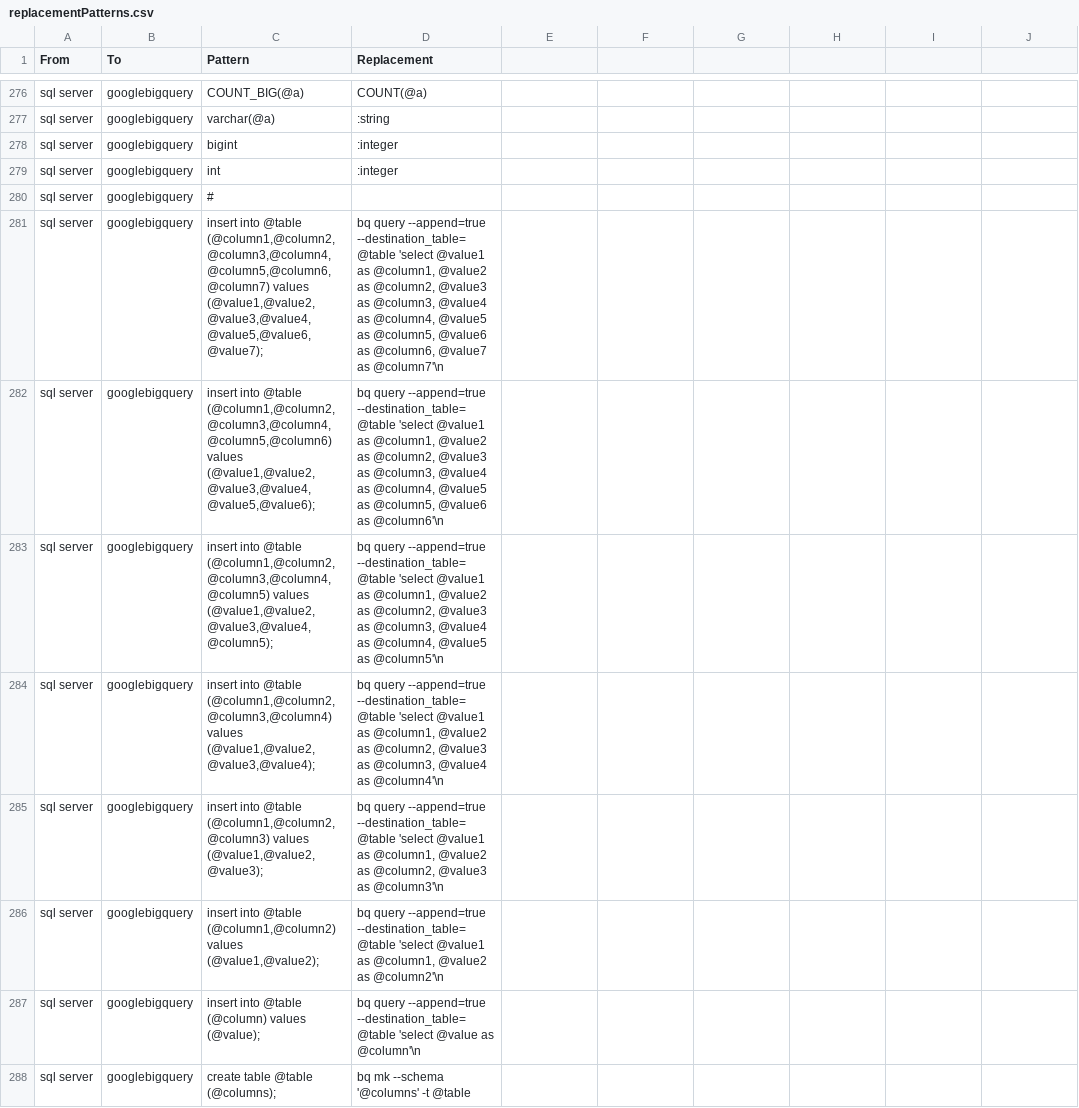
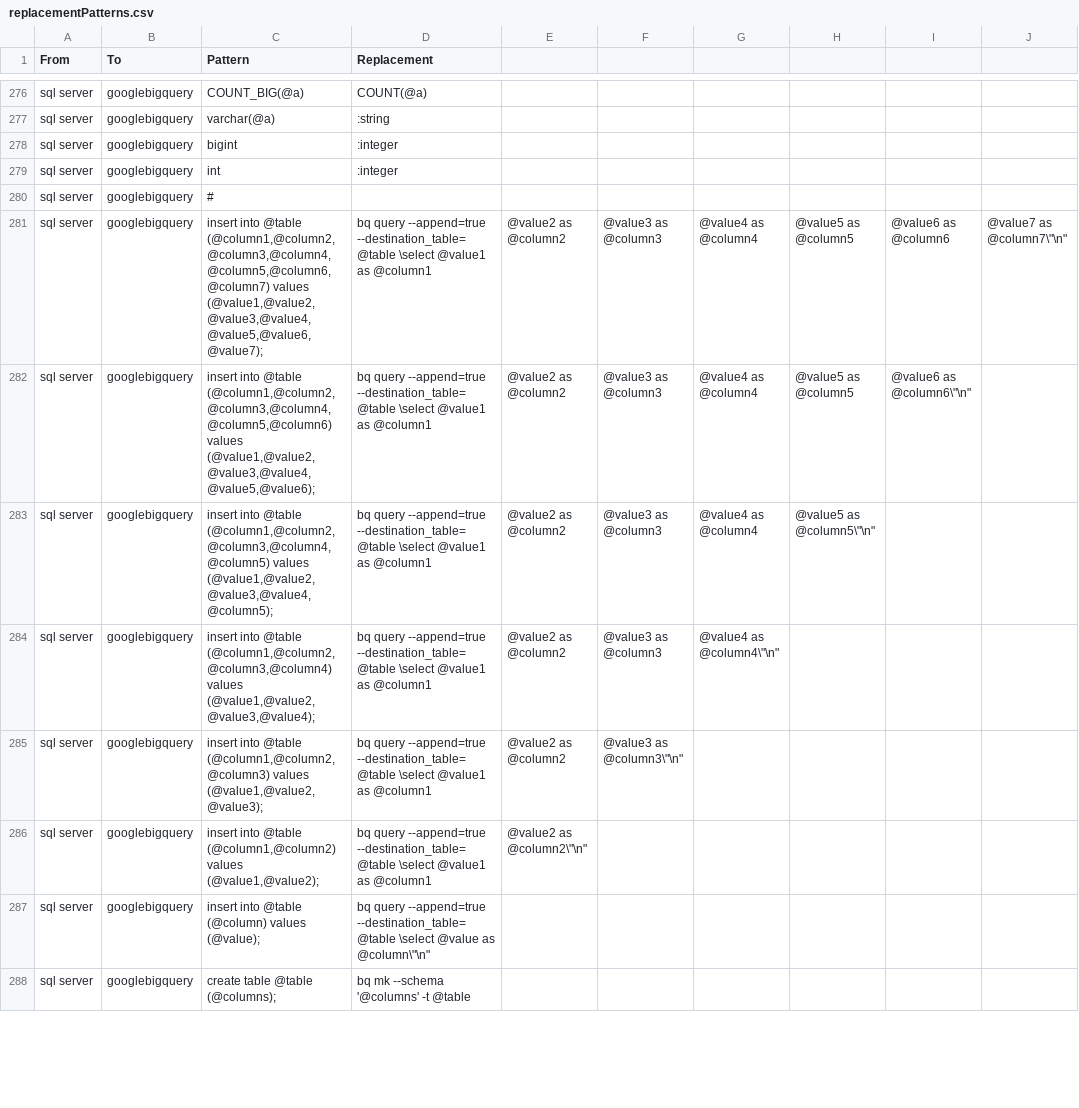
Before and after one commit to OHDSI/SqlRender, a CSV file: inst/csv/replacementPatterns.csv, drawn as a sheet; only a part is shown, gaps mark what is left out; the diff covers the shown part only.

Commit message:
double quetos issue (replace with \")

```diff
--- a/inst/csv/replacementPatterns.csv
+++ b/inst/csv/replacementPatterns.csv
@@ -280,9 +280,9 @@ From,To,Pattern,Replacement
 "sql server","googlebigquery","#",""
-"sql server","googlebigquery","insert into @table (@column1,@column2,@column3,@column4,@column5,@column6, @column7) values (@value1,@value2,@value3,@value4,@value5,@value6, @value7);","bq query --append=true --destination_table=@table 'select @value1 as @column1, @value2 as @column2, @value3 as @column3, @value4 as @column4, @value5 as @column5, @value6 as @column6, @value7 as @column7'\n"
-"sql server","googlebigquery","insert into @table (@column1,@column2,@column3,@column4,@column5,@column6) values (@value1,@value2,@value3,@value4,@value5,@value6);","bq query --append=true --destination_table=@table 'select @value1 as @column1, @value2 as @column2, @value3 as @column3, @value4 as @column4, @value5 as @column5, @value6 as @column6'\n"
-"sql server","googlebigquery","insert into @table (@column1,@column2,@column3,@column4,@column5) values (@value1,@value2,@value3,@value4,@column5);","bq query --append=true --destination_table=@table 'select @value1 as @column1, @value2 as @column2, @value3 as @column3, @value4 as @column4, @value5 as @column5'\n"
-"sql server","googlebigquery","insert into @table (@column1,@column2,@column3,@column4) values (@value1,@value2,@value3,@value4);","bq query --append=true --destination_table=@table 'select @value1 as @column1, @value2 as @column2, @value3 as @column3, @value4 as @column4'\n"
-"sql server","googlebigquery","insert into @table (@column1,@column2,@column3) values (@value1,@value2,@value3);","bq query --append=true --destination_table=@table 'select @value1 as @column1, @value2 as @column2, @value3 as @column3'\n"
-"sql server","googlebigquery","insert into @table (@column1,@column2) values (@value1,@value2);","bq query --append=true --destination_table=@table 'select @value1 as @column1, @value2 as @column2'\n"
-"sql server","googlebigquery","insert into @table (@column) values (@value);","bq query --append=true --destination_table=@table 'select @value as @column'\n"
+"sql server","googlebigquery","insert into @table (@column1,@column2,@column3,@column4,@column5,@column6, @column7) values (@value1,@value2,@value3,@value4,@value5,@value6, @value7);","bq query --append=true --destination_table=@table \"select @value1 as @column1, @value2 as @column2, @value3 as @column3, @value4 as @column4, @value5 as @column5, @value6 as @column6, @value7 as @column7\"\n"
+"sql server","googlebigquery","insert into @table (@column1,@column2,@column3,@column4,@column5,@column6) values (@value1,@value2,@value3,@value4,@value5,@value6);","bq query --append=true --destination_table=@table \"select @value1 as @column1, @value2 as @column2, @value3 as @column3, @value4 as @column4, @value5 as @column5, @value6 as @column6\"\n"
+"sql server","googlebigquery","insert into @table (@column1,@column2,@column3,@column4,@column5) values (@value1,@value2,@value3,@value4,@column5);","bq query --append=true --destination_table=@table \"select @value1 as @column1, @value2 as @column2, @value3 as @column3, @value4 as @column4, @value5 as @column5\"\n"
+"sql server","googlebigquery","insert into @table (@column1,@column2,@column3,@column4) values (@value1,@value2,@value3,@value4);","bq query --append=true --destination_table=@table \"select @value1 as @column1, @value2 as @column2, @value3 as @column3, @value4 as @column4\"\n"
+"sql server","googlebigquery","insert into @table (@column1,@column2,@column3) values (@value1,@value2,@value3);","bq query --append=true --destination_table=@table \"select @value1 as @column1, @value2 as @column2, @value3 as @column3\"\n"
+"sql server","googlebigquery","insert into @table (@column1,@column2) values (@value1,@value2);","bq query --append=true --destination_table=@table \"select @value1 as @column1, @value2 as @column2\"\n"
+"sql server","googlebigquery","insert into @table (@column) values (@value);","bq query --append=true --destination_table=@table \"select @value as @column\"\n"
 "sql server","googlebigquery","create table @table (@columns);","bq mk --schema '@columns' -t @table"
```
Also changed, not shown: 6 edited cells elsewhere in this file.
